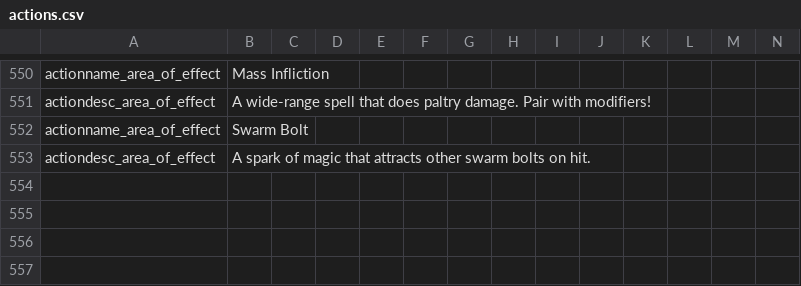
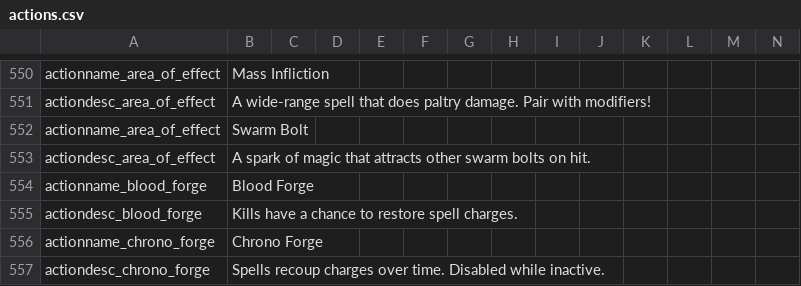
Before and after one commit to Copious-Modding-Industries/copis_things, a CSV file: files/translations/actions.csv, drawn as a sheet; only a part is shown, gaps mark what is left out; the diff names each change by its address in the sheet, - before the commit and + after, or states it on an @@ line.

```diff
--- a/files/translations/actions.csv
+++ b/files/translations/actions.csv
+row 554: actionname_blood_forge | Blood Forge
+row 555: actiondesc_blood_forge | Kills have a chance to restore spell charges.
+row 556: actionname_chrono_forge | Chrono Forge
+row 557: actiondesc_chrono_forge | Spells recoup charges over time. Disabled while inactive.
```
Also changed, not shown: files/translations/effects.csv, files/translations/perks.csv, 30 other files.
